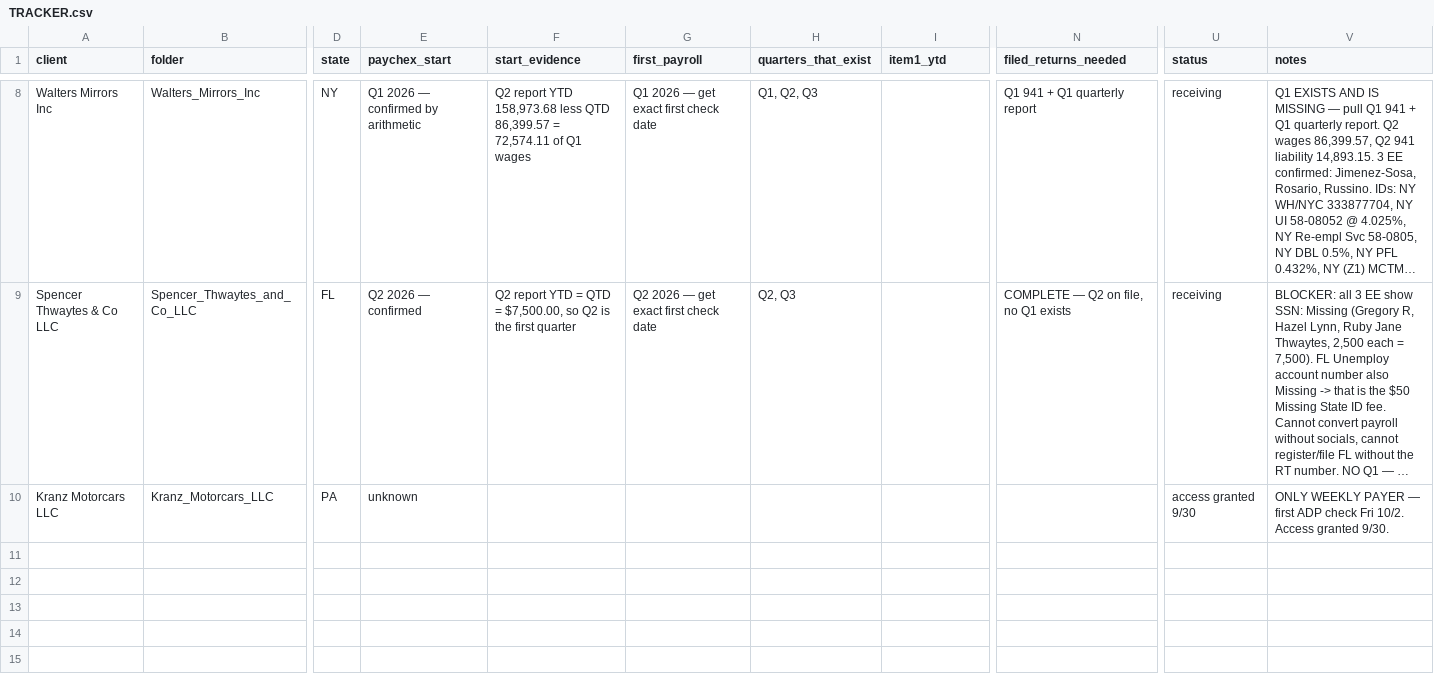
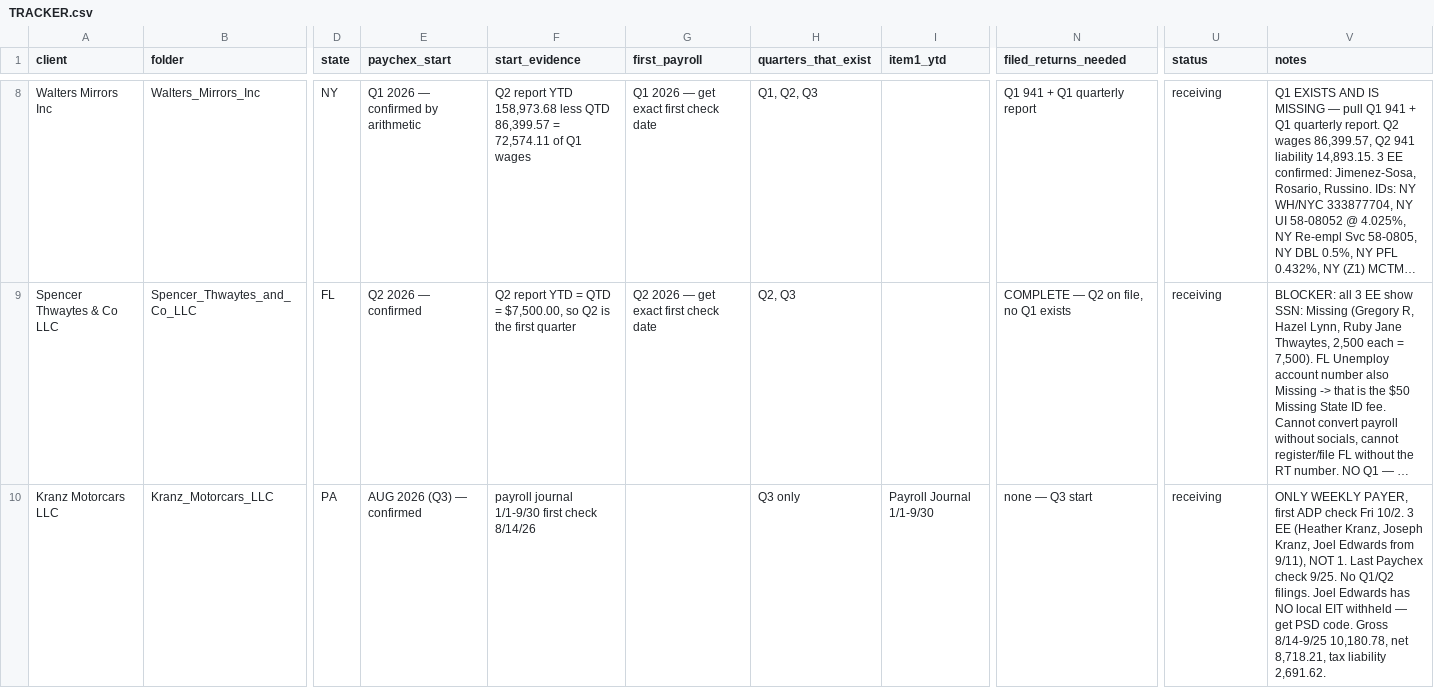
Before and after one commit to elicolman41-code/adppartners, a CSV file: output/stephen/clients/TRACKER.csv, drawn as a sheet; only a part is shown, gaps mark what is left out; long unchanged cells end in …; the diff names each change by its address in the sheet, - before the commit and + after, or states it on an @@ line.

```diff
--- a/output/stephen/clients/TRACKER.csv
+++ b/output/stephen/clients/TRACKER.csv
-E10 (paychex_start): unknown
+E10 (paychex_start): AUG 2026 (Q3) — confirmed
-F10 (start_evidence): (empty)
+F10 (start_evidence): payroll journal 1/1-9/30 first check 8/14/26
-H10 (quarters_that_exist): (empty)
+H10 (quarters_that_exist): Q3 only
-I10 (item1_ytd): (empty)
+I10 (item1_ytd): Payroll Journal 1/1-9/30
-N10 (filed_returns_needed): (empty)
+N10 (filed_returns_needed): none — Q3 start
-U10 (status): access granted 9/30
+U10 (status): receiving
-V10 (notes): ONLY WEEKLY PAYER — first ADP check Fri 10/2. Access granted 9/30.
+V10 (notes): ONLY WEEKLY PAYER, first ADP check Fri 10/2. 3 EE (Heather Kranz, Joseph Kranz, Joel Edwards from 9/11), NOT 1. Last Paychex check 9/25. No Q1/Q2 filings. Joel Edwards has NO local EIT withheld — get PSD code. Gross 8/14-9/25 10,180.78, net 8,718.21, tax liability 2,691.62.
```
Also changed, not shown: output/stephen/stephen_clients_master.csv, 3 other files.
